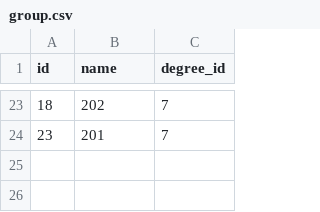
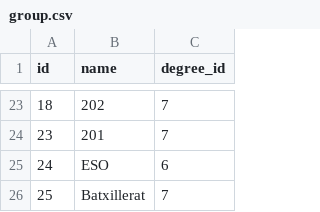
Before and after one commit to Marcos-A/teaching-stats-db-population, a CSV file: input/group.csv, drawn as a sheet; only a part is shown, gaps mark what is left out.

Commit message:
2 new records added to 'input/group.csv' file.

```diff
--- a/input/group.csv
+++ b/input/group.csv
@@ -24 +24,3 @@ id,name,degree_id
 23,201,7
+24,ESO,6
+25,Batxillerat,7
```
